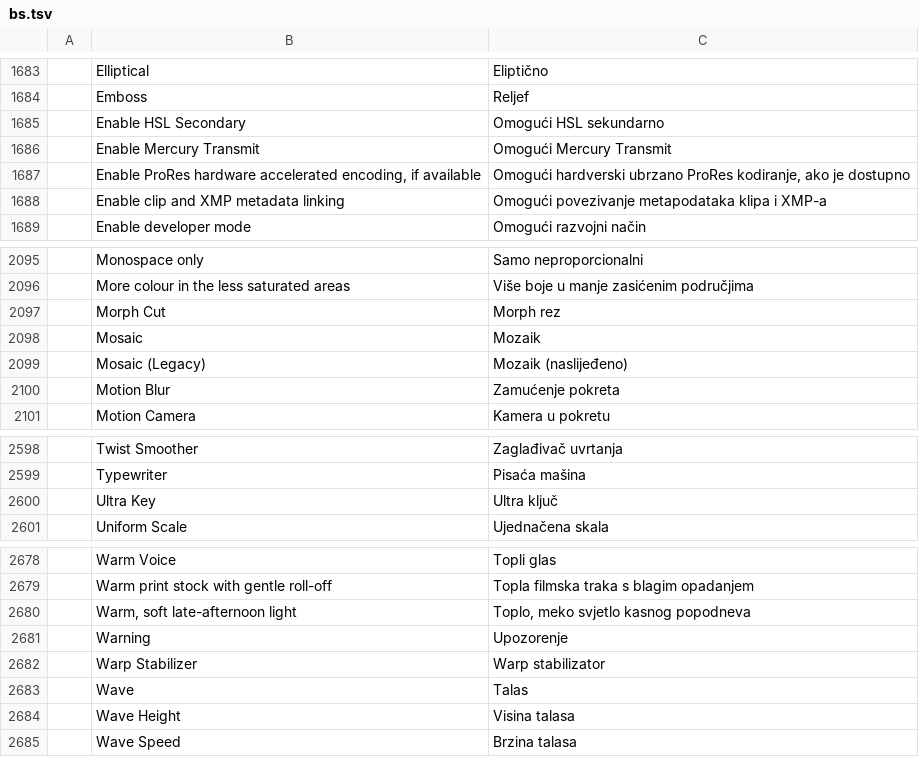
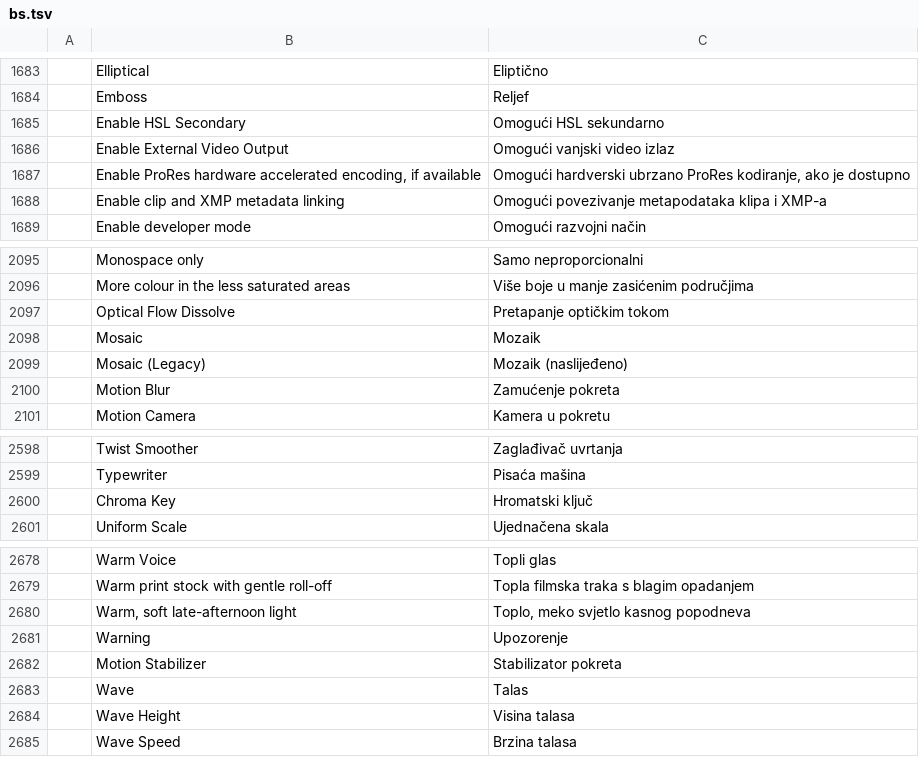
Before and after one commit to storytold/filmcraft, a TSV file: crates/ui-egui/src/i18n/bs.tsv, drawn as a sheet; only a part is shown, gaps mark what is left out.

```diff
--- a/crates/ui-egui/src/i18n/bs.tsv
+++ b/crates/ui-egui/src/i18n/bs.tsv
@@ -1685,3 +1685,3 @@
 	Enable HSL Secondary	Omogući HSL sekundarno
-	Enable Mercury Transmit	Omogući Mercury Transmit
+	Enable External Video Output	Omogući vanjski video izlaz
 	Enable ProRes hardware accelerated encoding, if available	Omogući hardverski ubrzano ProRes kodiranje, ako je dostupno
@@ -2096,3 +2096,3 @@
 	More colour in the less saturated areas	Više boje u manje zasićenim područjima
-	Morph Cut	Morph rez
+	Optical Flow Dissolve	Pretapanje optičkim tokom
 	Mosaic	Mozaik
@@ -2599,3 +2599,3 @@
 	Typewriter	Pisaća mašina
-	Ultra Key	Ultra ključ
+	Chroma Key	Hromatski ključ
 	Uniform Scale	Ujednačena skala
@@ -2681,3 +2681,3 @@
 	Warning	Upozorenje
-	Warp Stabilizer	Warp stabilizator
+	Motion Stabilizer	Stabilizator pokreta
 	Wave	Talas
```
Also changed, not shown: crates/ui-egui/src/i18n/ja.tsv, crates/ui-egui/src/i18n/pl.tsv, 31 other files.
